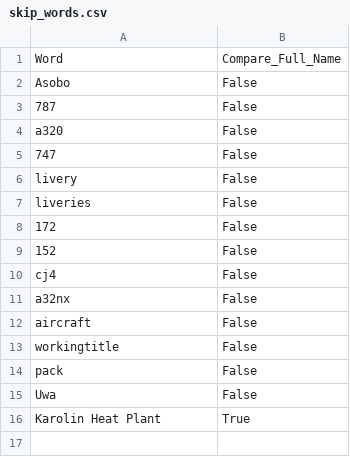
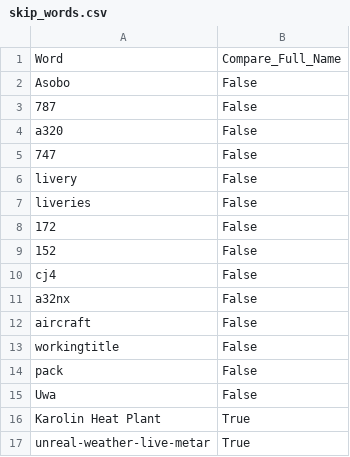
Before and after one commit to matijas-05/MSFS-Geosort, a CSV file: Geosort/Geosort/bin/Debug/Database/skip_words.csv, drawn as a sheet; the diff names each change by its address in the sheet, - before the commit and + after, or states it on an @@ line.

```diff
--- a/Geosort/Geosort/bin/Debug/Database/skip_words.csv
+++ b/Geosort/Geosort/bin/Debug/Database/skip_words.csv
+row 17: unreal-weather-live-metar | True
```
Also changed, not shown: Geosort/Geosort/bin/Debug/Database/airport_correction.csv, Geosort/Geosort/bin/Debug/Database/location_cache.csv, 36 other files.
